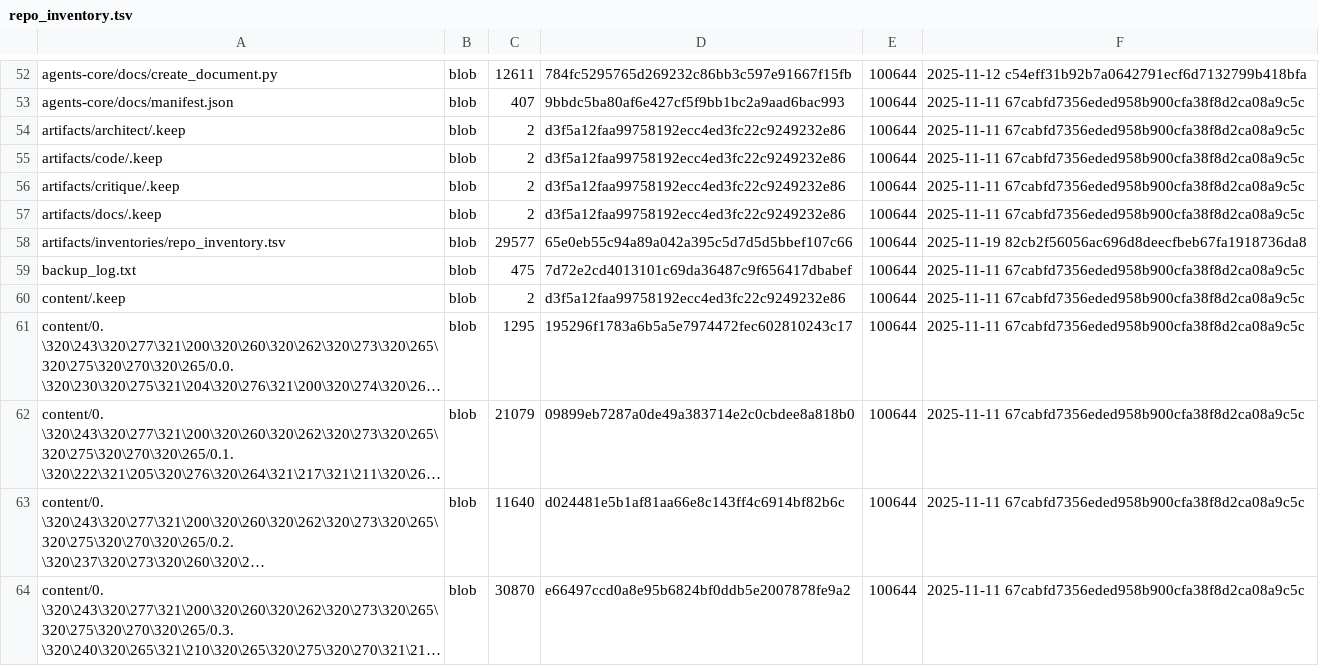
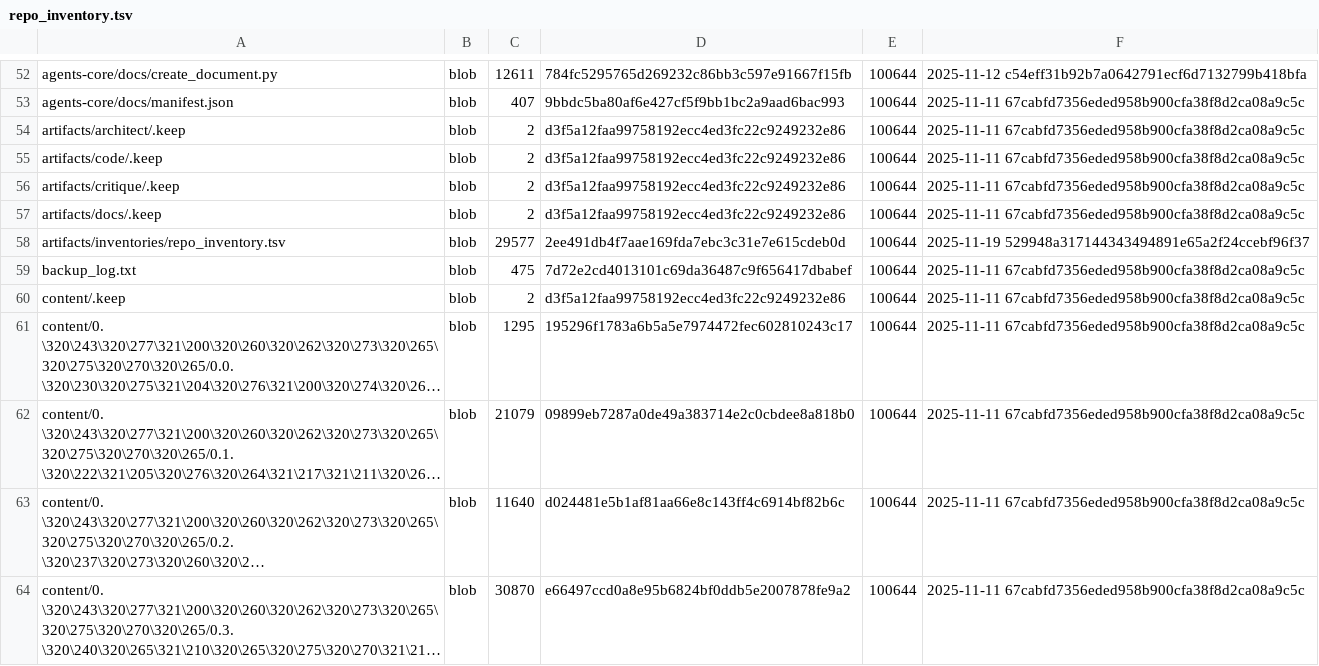
Before and after one commit to TserenTserenov/DS-ecosystem-development, a TSV file: artifacts/inventories/repo_inventory.tsv, drawn as a sheet; only a part is shown, gaps mark what is left out; long unchanged cells end in ….

Commit message:
chore: add repo inventory

```diff
--- a/artifacts/inventories/repo_inventory.tsv
+++ b/artifacts/inventories/repo_inventory.tsv
@@ -57,3 +57,3 @@ artifacts/critique/.keep	blob	2	d3f5a12faa99758192ecc4ed3fc22c9249232e86	100644
 artifacts/docs/.keep	blob	2	d3f5a12faa99758192ecc4ed3fc22c9249232e86	100644	2025-11-11 67cabfd7356eded958b900cfa38f8d2ca08a9c5c
-artifacts/inventories/repo_inventory.tsv	blob	29577	65e0eb55c94a89a042a395c5d7d5d5bbef107c66	100644	2025-11-19 82cb2f56056ac696d8deecfbeb67fa1918736da8
+artifacts/inventories/repo_inventory.tsv	blob	29577	2ee491db4f7aae169fda7ebc3c31e7e615cdeb0d	100644	2025-11-19 529948a317144343494891e65a2f24ccebf96f37
 backup_log.txt	blob	475	7d72e2cd4013101c69da36487c9f656417dbabef	100644	2025-11-11 67cabfd7356eded958b900cfa38f8d2ca08a9c5c
```
